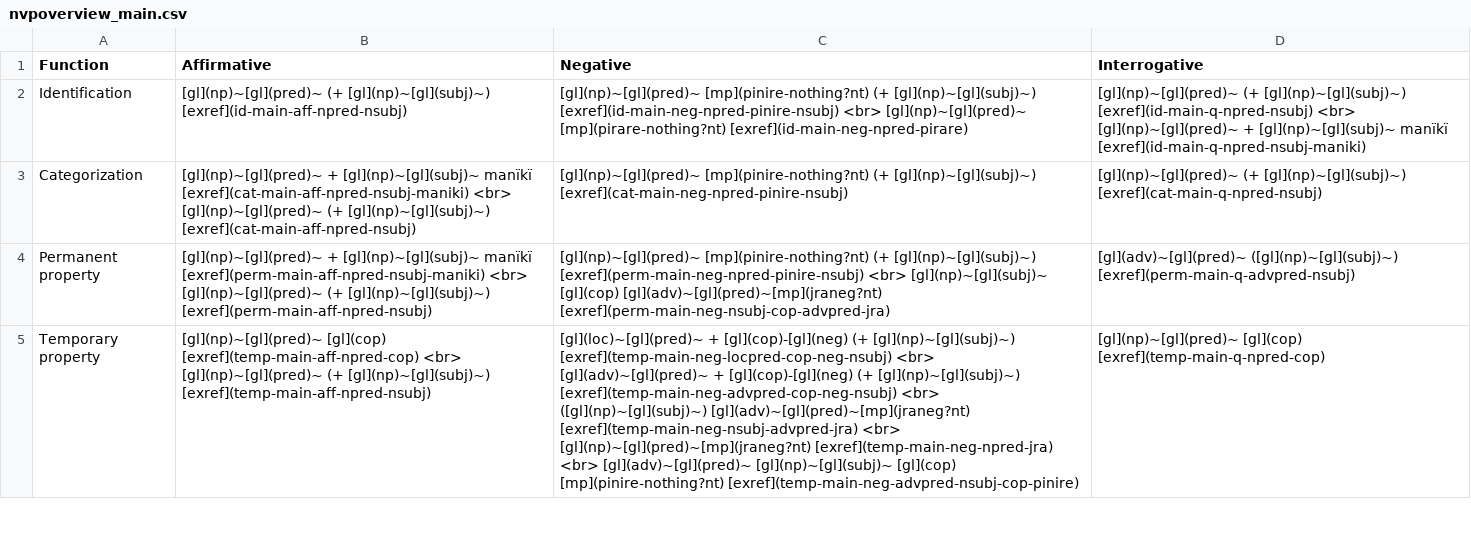
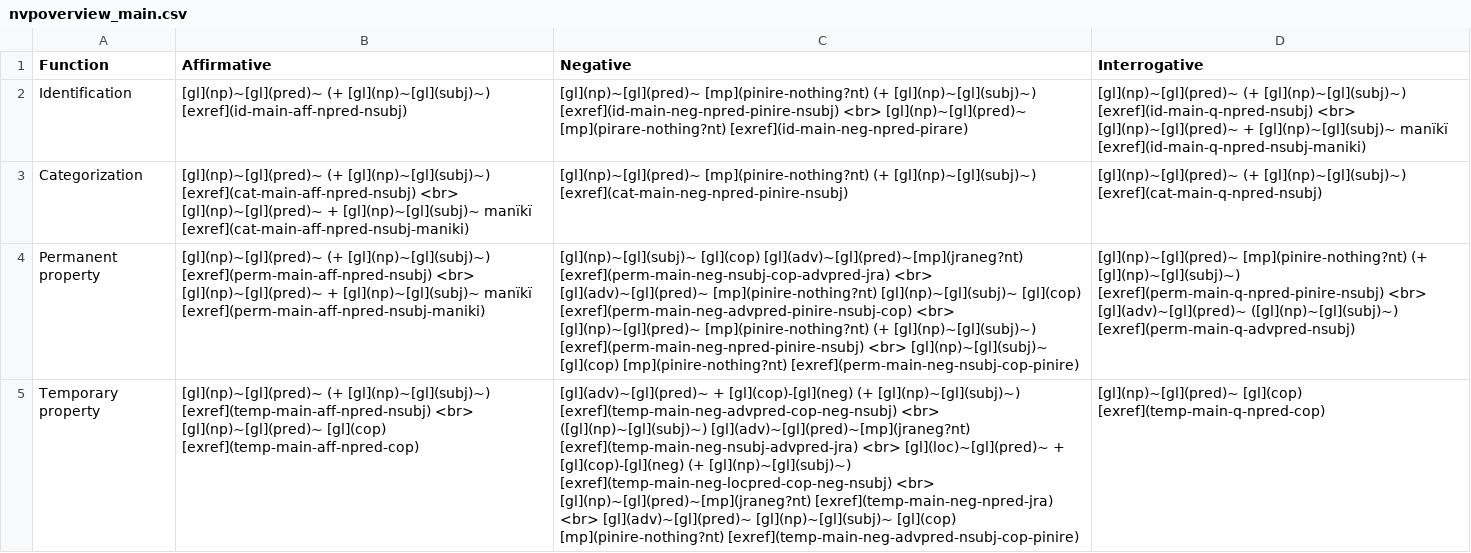
Before and after one commit to caribank/yawarana-sketch, a CSV file: tables/nvpoverview_main.csv, drawn as a sheet; only a part is shown; the diff covers the shown part only; the diff names each change by its address in the sheet, - before the commit and + after, or states it on an @@ line.

```diff
--- a/tables/nvpoverview_main.csv
+++ b/tables/nvpoverview_main.csv
-B3 (Affirmative): [gl](np)~[gl](pred)~ + [gl](np)~[gl](subj)~ manïkï [exref](cat-main-aff-npred-nsubj-maniki) <br> [gl](np)~[gl](pred)~ (+ [gl](np)~[gl](subj)~) [exref](cat-main-aff-npred-nsubj)
+B3 (Affirmative): [gl](np)~[gl](pred)~ (+ [gl](np)~[gl](subj)~) [exref](cat-main-aff-npred-nsubj) <br> [gl](np)~[gl](pred)~ + [gl](np)~[gl](subj)~ manïkï [exref](cat-main-aff-npred-nsubj-maniki)
-B4 (Affirmative): [gl](np)~[gl](pred)~ + [gl](np)~[gl](subj)~ manïkï [exref](perm-main-aff-npred-nsubj-maniki) <br> [gl](np)~[gl](pred)~ (+ [gl](np)~[gl](subj)~) [exref](perm-main-aff-npred-nsubj)
+B4 (Affirmative): [gl](np)~[gl](pred)~ (+ [gl](np)~[gl](subj)~) [exref](perm-main-aff-npred-nsubj) <br> [gl](np)~[gl](pred)~ + [gl](np)~[gl](subj)~ manïkï [exref](perm-main-aff-npred-nsubj-maniki)
-C4 (Negative): [gl](np)~[gl](pred)~ [mp](pinire-nothing?nt) (+ [gl](np)~[gl](subj)~) [exref](perm-main-neg-npred-pinire-nsubj) <br> [gl](np)~[gl](subj)~ [gl](cop) [gl](adv)~[gl](pred)~[mp](jraneg?nt) [exref](perm-main-neg-nsubj-cop-advpred-jra)
+C4 (Negative): [gl](np)~[gl](subj)~ [gl](cop) [gl](adv)~[gl](pred)~[mp](jraneg?nt) [exref](perm-main-neg-nsubj-cop-advpred-jra) <br> [gl](adv)~[gl](pred)~ [mp](pinire-nothing?nt) [gl](np)~[gl](subj)~ [gl](cop) [exref](perm-main-neg-advpred-pinire-nsubj-cop) <br> [gl](np)~[gl](pred)~ [mp](pinire-nothing?nt) (+ [gl](np)~[gl](subj)~) [exref](perm-main-neg-npred-pinire-nsubj) <br> [gl](np)~[gl](subj)~ [gl](cop) [mp](pinire-nothing?nt) [exref](perm-main-neg-nsubj-cop-pinire)
-D4 (Interrogative): [gl](adv)~[gl](pred)~ ([gl](np)~[gl](subj)~)…
+D4 (Interrogative): [gl](np)~[gl](pred)~ [mp](pinire-nothing?nt) (+ [gl](np)~[gl](subj)~) [exref](perm-main-q-npred-pinire-nsubj) <br> [gl](adv)~[gl](pred)~ ([gl](np)~[gl](subj)~)…
-B5 (Affirmative): [gl](np)~[gl](pred)~ [gl](cop) [exref](temp-main-aff-npred-cop) <br> [gl](np)~[gl](pred)~ (+ [gl](np)~[gl](subj)~) [exref](temp-main-aff-npred-nsubj)
+B5 (Affirmative): [gl](np)~[gl](pred)~ (+ [gl](np)~[gl](subj)~) [exref](temp-main-aff-npred-nsubj) <br> [gl](np)~[gl](pred)~ [gl](cop) [exref](temp-main-aff-npred-cop)
-C5 (Negative): [gl](loc)~[gl](pred)~ + [gl](cop)-[gl](neg) (+ [gl](np)~[gl](subj)~) [exref](temp-main-neg-locpred-cop-neg-nsubj) <br> [gl](adv)~[gl](pred)~ + [gl](cop)-[gl](neg) (+ [gl](np)~[gl](subj)~) [exref](temp-main-neg-advpred-cop-neg-nsubj) <br> ([gl](np)~[gl](subj)~) [gl](adv)~[gl](pred)~[mp](jraneg?nt) [exref](temp-main-neg-nsubj-advpred-jra) <br> [gl](np)~[gl](pred)~[mp](jraneg?nt)…
+C5 (Negative): [gl](adv)~[gl](pred)~ + [gl](cop)-[gl](neg) (+ [gl](np)~[gl](subj)~) [exref](temp-main-neg-advpred-cop-neg-nsubj) <br> ([gl](np)~[gl](subj)~) [gl](adv)~[gl](pred)~[mp](jraneg?nt) [exref](temp-main-neg-nsubj-advpred-jra) <br> [gl](loc)~[gl](pred)~ + [gl](cop)-[gl](neg) (+ [gl](np)~[gl](subj)~) [exref](temp-main-neg-locpred-cop-neg-nsubj) <br> [gl](np)~[gl](pred)~[mp](jraneg?nt)…
```
Also changed, not shown: 4 edited cells elsewhere in this file, tables/nvp_aff_main.csv, tables/nvp_neg_main.csv, 5 other files.
